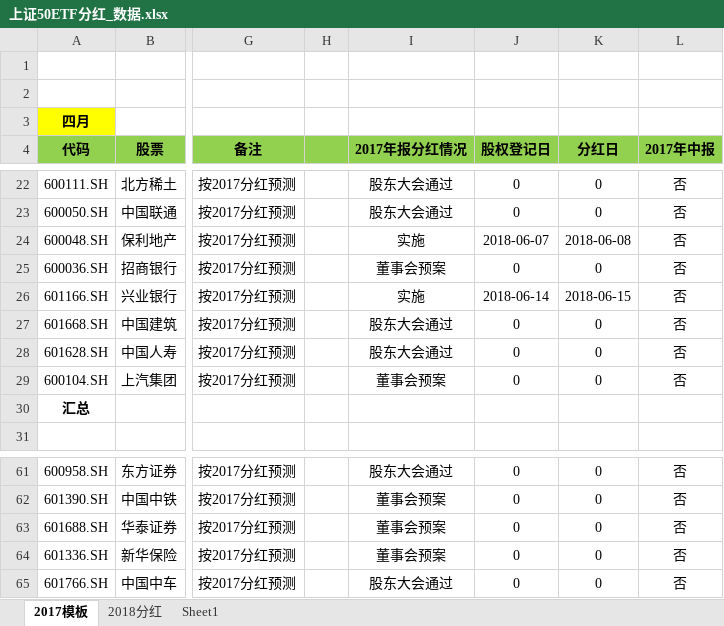
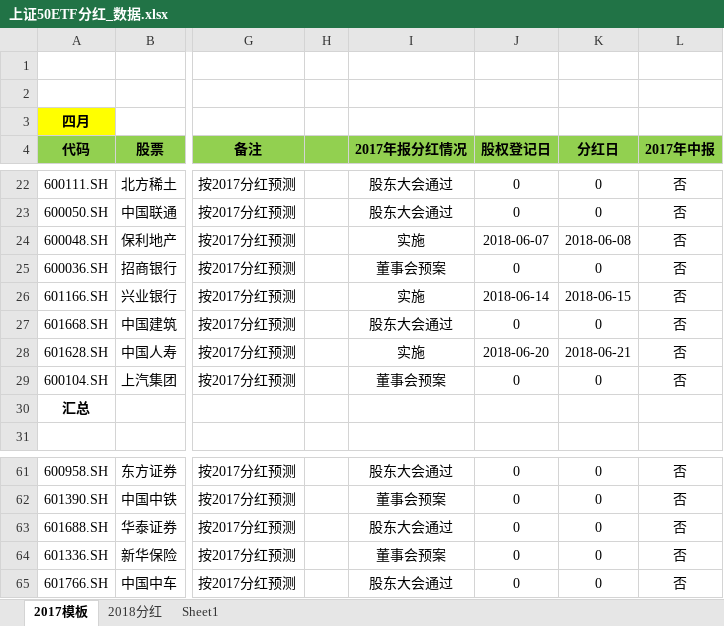
Before and after one commit to PokerDang/OPT-Account, an Excel workbook: 上证50ETF分红_数据.xlsx, sheet 2017模板, drawn as a sheet; only a part is shown, gaps mark what is left out; values as stored, in another font and other column widths than the file's, no borders; the diff names each change by its address in the sheet, - before the commit and + after, or states it on an @@ line.

```diff
--- a/上证50ETF分红_数据.xlsx (sheet 2017模板)
+++ b/上证50ETF分红_数据.xlsx (sheet 2017模板)
-I28 (2017年报分红情况): 股东大会通过
+I28 (2017年报分红情况): 实施
-J28 (股权登记日): 0
+J28 (股权登记日): 2018-06-20
-K28 (分红日): 0
+K28 (分红日): 2018-06-21
-I63 (2017年报分红情况): 董事会预案
+I63 (2017年报分红情况): 股东大会通过
```
Also changed, not shown: sheet 2018分红, 期权自营汇报表.xlsx, 期权自营财务记录.xlsx.
